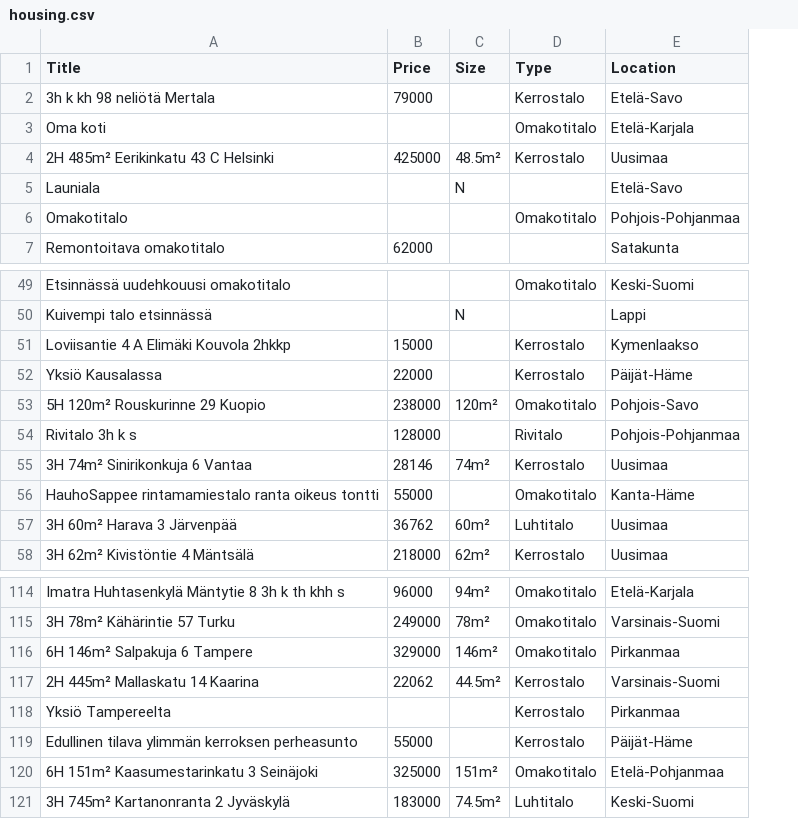
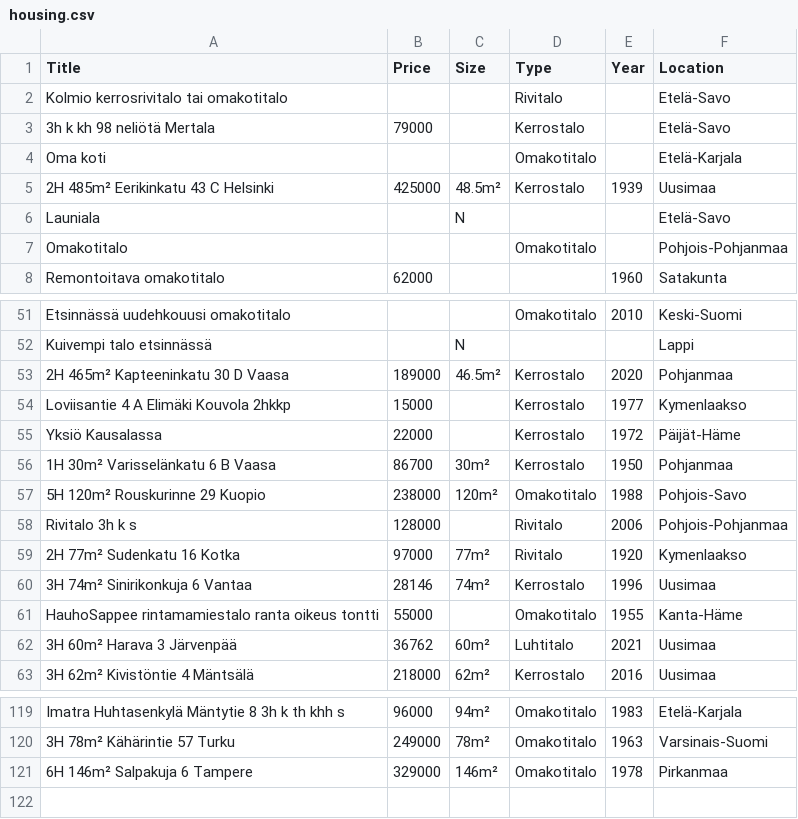
Before and after one commit to tonimobin/tori-housing-analysis, a CSV file: housing.csv, drawn as a sheet; only a part is shown, gaps mark what is left out; removed rows and columns are numbered as before the commit, all else as after; the diff covers the shown part only; the diff names each change by its address in the sheet, - before the commit and + after, or states it on an @@ line.

Commit message:
Add year scraping

```diff
--- a/housing.csv
+++ b/housing.csv
+column E (Year), rows 5-8: 1939 |  |  | 1960; row 51: 2010; rows 54-55: 1977 | 1972; rows 57-58: 1988 | 2006; rows 60-63: 1996 | 1955 | 2021 | 2016; rows 119-121: 1983 | 1963 | 1978
+row 2: Kolmio kerrosrivitalo tai omakotitalo |  |  | Rivitalo |  | Etelä-Savo
+row 53: 2H 465m² Kapteeninkatu 30 D Vaasa | 189000 | 46.5m² | Kerrostalo | 2020 | Pohjanmaa
+row 56: 1H 30m² Varisselänkatu 6 B Vaasa | 86700 | 30m² | Kerrostalo | 1950 | Pohjanmaa
+row 59: 2H 77m² Sudenkatu 16 Kotka | 97000 | 77m² | Rivitalo | 1920 | Kymenlaakso
-row 117: 2H 445m² Mallaskatu 14 Kaarina | 22062 | 44.5m² | Kerrostalo | Varsinais-Suomi
-row 118: Yksiö Tampereelta |  |  | Kerrostalo | Pirkanmaa
-row 119: Edullinen tilava ylimmän kerroksen perheasunto | 55000 |  | Kerrostalo | Päijät-Häme
-row 120: 6H 151m² Kaasumestarinkatu 3 Seinäjoki | 325000 | 151m² | Omakotitalo | Etelä-Pohjanmaa
-row 121: 3H 745m² Kartanonranta 2 Jyväskylä | 183000 | 74.5m² | Luhtitalo | Keski-Suomi
```
Also changed, not shown: 1 added row elsewhere in this file, 2 other files.
